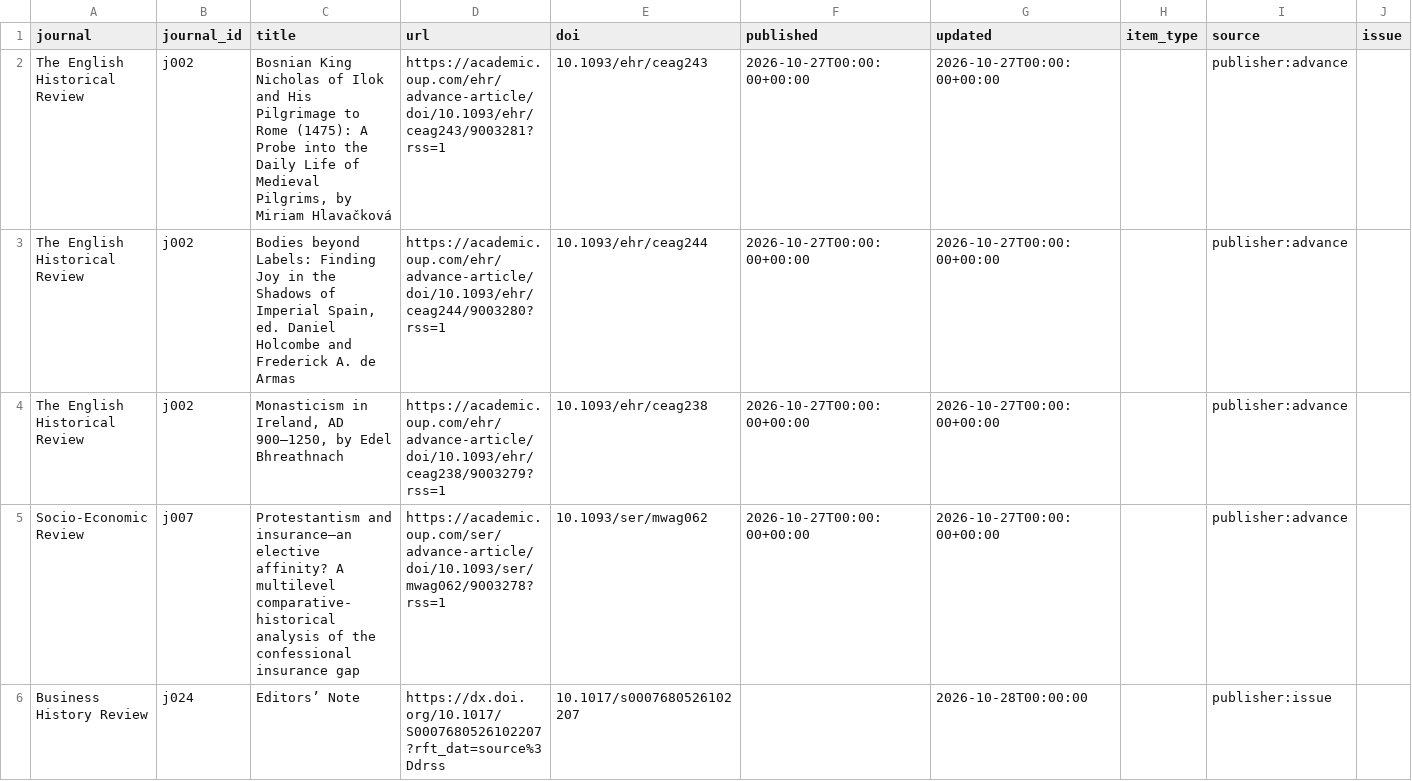
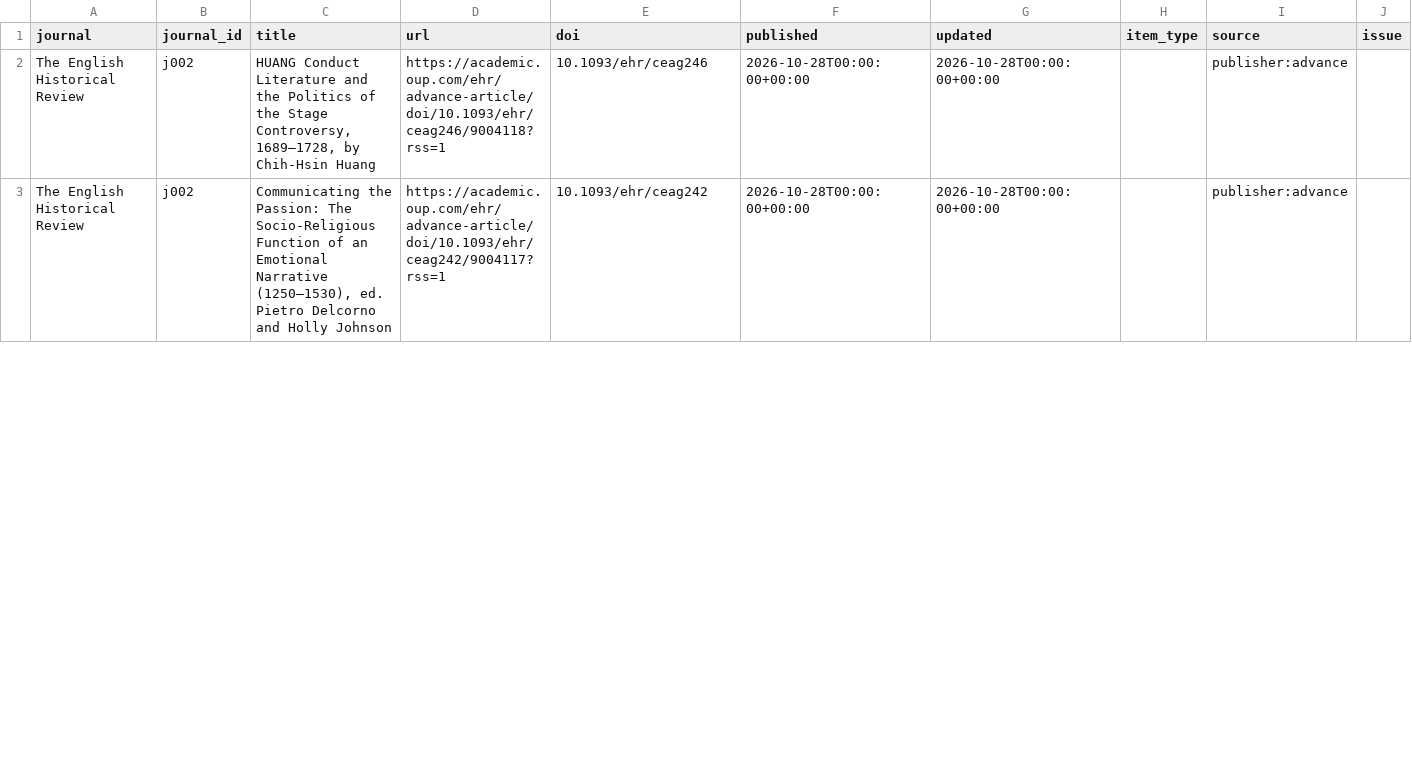
Before and after one commit to himanshuyadav12345/journal-monitor, a CSV file: output/latest.csv, drawn as a sheet; only a part is shown; removed rows and columns are numbered as before the commit, all else as after; rows hold the shown columns only; the diff covers the shown part only; the diff names each change by its address in the sheet, - before the commit and + after, or states it on an @@ line.

```diff
--- a/output/latest.csv
+++ b/output/latest.csv
-C2 (title): Bosnian King Nicholas of Ilok and His Pilgrimage to Rome (1475): A Probe into the Daily Life of Medieval Pilgrims, by Miriam Hlavačková
+C2 (title): HUANG Conduct Literature and the Politics of the Stage Controversy, 1689–1728, by Chih-Hsin Huang
-D2 (url): https://academic.oup.com/ehr/advance-article/doi/10.1093/ehr/ceag243/9003281?rss=1
+D2 (url): https://academic.oup.com/ehr/advance-article/doi/10.1093/ehr/ceag246/9004118?rss=1
-E2 (doi): 10.1093/ehr/ceag243
+E2 (doi): 10.1093/ehr/ceag246
-F2:F3 (published): 2026-10-27T00:00:00+00:00
+F2:F3 (published): 2026-10-28T00:00:00+00:00
-G2:G3 (updated): 2026-10-27T00:00:00+00:00
+G2:G3 (updated): 2026-10-28T00:00:00+00:00
-C3 (title): Bodies beyond Labels: Finding Joy in the Shadows of Imperial Spain, ed. Daniel Holcombe and Frederick A. de Armas
+C3 (title): Communicating the Passion: The Socio-Religious Function of an Emotional Narrative (1250–1530), ed. Pietro Delcorno and Holly Johnson
-D3 (url): https://academic.oup.com/ehr/advance-article/doi/10.1093/ehr/ceag244/9003280?rss=1
+D3 (url): https://academic.oup.com/ehr/advance-article/doi/10.1093/ehr/ceag242/9004117?rss=1
-E3 (doi): 10.1093/ehr/ceag244
+E3 (doi): 10.1093/ehr/ceag242
-row 4: The English Historical Review | j002 | Monasticism in Ireland, AD 900–1250, by Edel Bhreathnach | https://academic.oup.com/ehr/advance-article/doi/10.1093/ehr/ceag238/9003279?rss=1 | 10.1093/ehr/ceag238 | 2026-10-27T00:00:00+00:00 | 2026-10-27T00:00:00+00:00 |  | publisher:advance
-row 5: Socio-Economic Review | j007 | Protestantism and insurance—an elective affinity? A multilevel comparative-historical analysis of the confessional insurance gap | https://academic.oup.com/ser/advance-article/doi/10.1093/ser/mwag062/9003278?rss=1 | 10.1093/ser/mwag062 | 2026-10-27T00:00:00+00:00 | 2026-10-27T00:00:00+00:00 |  | publisher:advance
-row 6: Business History Review | j024 | Editors’ Note | https://dx.doi.org/10.1017/S0007680526102207?rft_dat=source%3Ddrss | 10.1017/s0007680526102207 |  | 2026-10-28T00:00:00 |  | publisher:issue
```
Also changed, not shown: 3 added rows, 11 removed rows and 31 edited cells elsewhere in this file, 2 other files.
